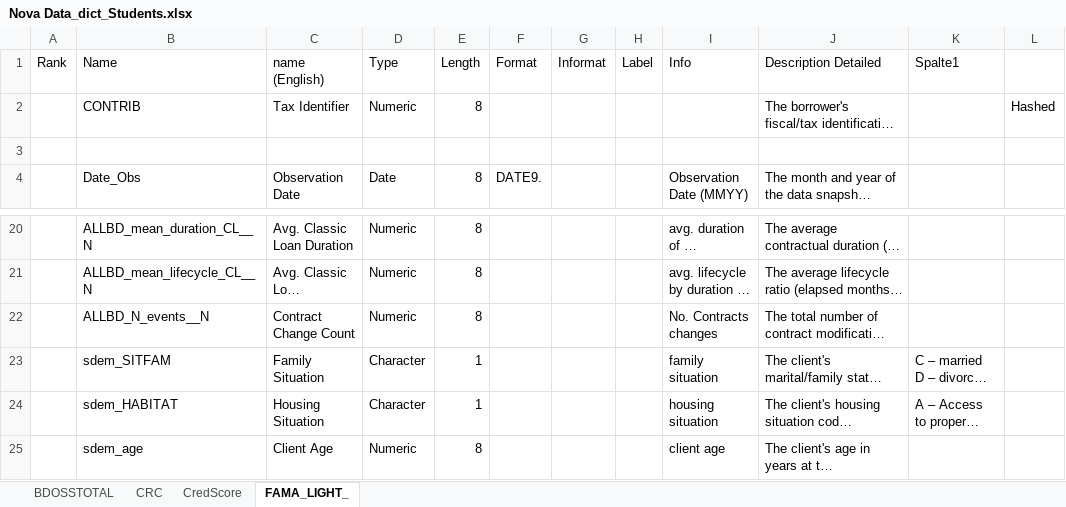
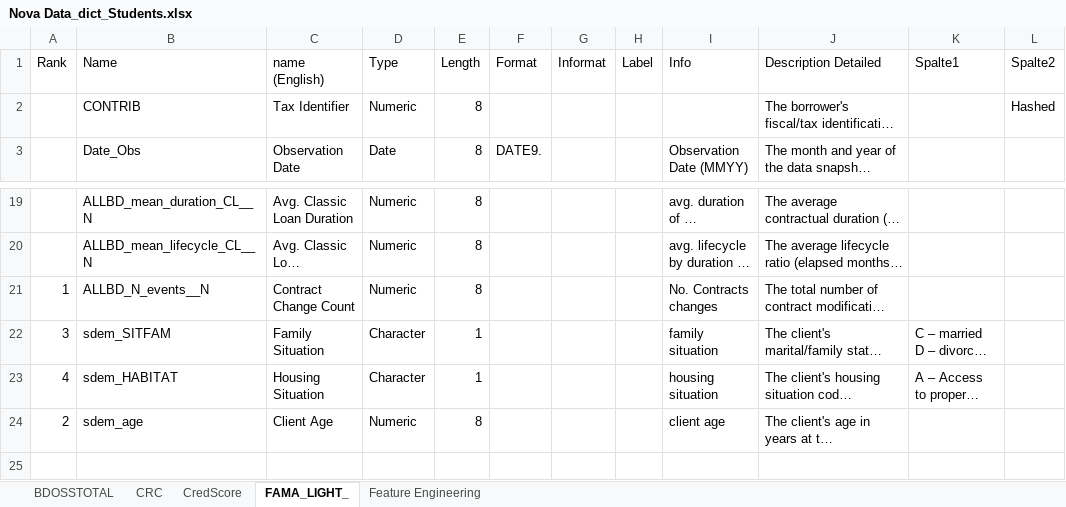
Before and after one commit to RuiSousaFerreiraIMS/Business_Case_BNP, an Excel workbook: guidelines/Nova Data_dict_Students.xlsx, sheet FAMA_LIGHT_, drawn as a sheet; only a part is shown, gaps mark what is left out; long unchanged cells end in …; values as stored, in another font and other column widths than the file's, no borders; table styles not drawn; removed rows and columns are numbered as before the commit, all else as after; the diff names each change by its address in the sheet, - before the commit and + after, or states it on an @@ line.

Commit message:
FeatureEngineeringOptions

```diff
--- a/guidelines/Nova Data_dict_Students.xlsx (sheet FAMA_LIGHT_)
+++ b/guidelines/Nova Data_dict_Students.xlsx (sheet FAMA_LIGHT_)
+sheet tab: Feature Engineering
-L1: (empty)
+L1: Spalte2
-row 3: (empty)
-A21 (Rank): (empty)
+A21 (Rank): 1
-A22 (Rank): (empty)
+A22 (Rank): 3
-A23 (Rank): (empty)
+A23 (Rank): 4
-A24 (Rank): (empty)
+A24 (Rank): 2
```
Also changed, not shown: sheet CRC, sheet CredScore.
